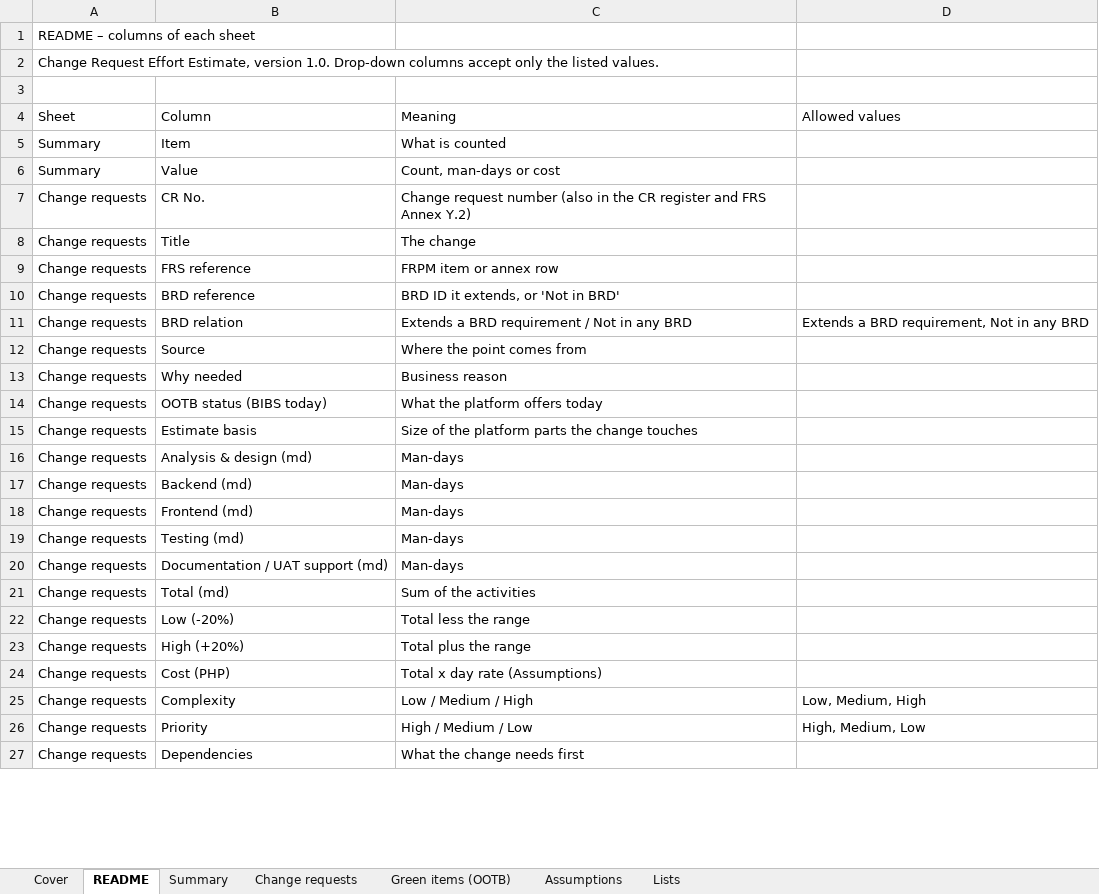
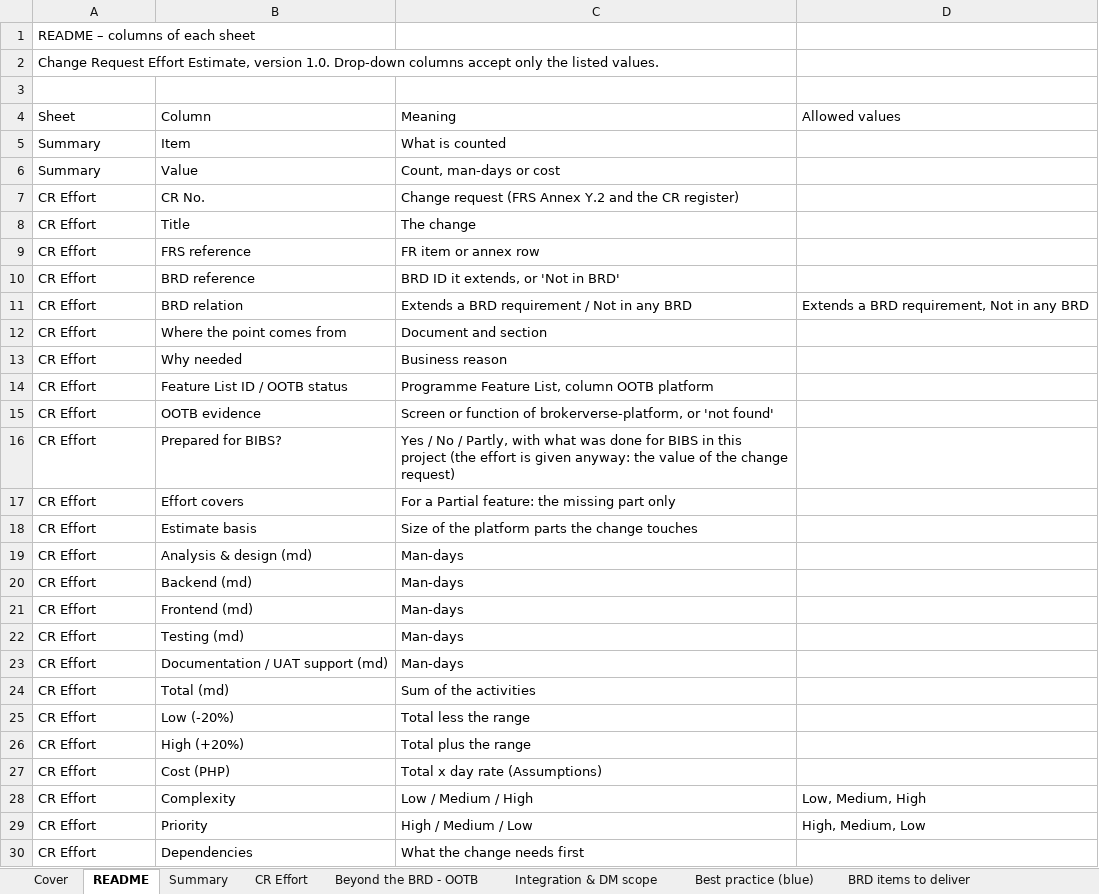
Before and after one commit to IortaTexhNXT-DEV/FinVerse, an Excel workbook: docs/deliverables/out/Programme/BDOI_Template_FRS/BRD-03_Product_Maintenance/BIBS_CR_BRD-03_Effort_Estimate_v1.0.xlsx, sheet README, drawn as a sheet; only a part is shown; values as stored, in another font and other column widths than the file's, no cell formats; removed rows and columns are numbered as before the commit, all else as after; the diff covers the shown part only; the diff names each change by its address in the sheet, - before the commit and + after, or states it on an @@ line.

```diff
--- a/docs/deliverables/out/Programme/BDOI_Template_FRS/BRD-03_Product_Maintenance/BIBS_CR_BRD-03_Effort_Estimate_v1.0.xlsx (sheet README)
+++ b/docs/deliverables/out/Programme/BDOI_Template_FRS/BRD-03_Product_Maintenance/BIBS_CR_BRD-03_Effort_Estimate_v1.0.xlsx (sheet README)
-sheet tab: Change requests
+sheet tab: CR Effort
-sheet tab: Green items (OOTB)
+sheet tab: Beyond the BRD - OOTB
+sheet tab: Integration & DM scope
+sheet tab: Best practice (blue)
+sheet tab: BRD items to deliver
-A7:A11 (Sheet): Change requests
+A7:A11 (Sheet): CR Effort
-C7 (Meaning): Change request number (also in the CR register and FRS Annex Y.2)
+C7 (Meaning): Change request (FRS Annex Y.2 and the CR register)
-C9 (Meaning): FRPM item or annex row
+C9 (Meaning): FR item or annex row
-row 12: Change requests | Source | Where the point comes from
+row 12: CR Effort | Where the point comes from | Document and section
-A13 (Sheet): Change requests
+A13 (Sheet): CR Effort
-row 14: Change requests | OOTB status (BIBS today) | What the platform offers today
+row 14: CR Effort | Feature List ID / OOTB status | Programme Feature List, column OOTB platform
+row 15: CR Effort | OOTB evidence | Screen or function of brokerverse-platform, or 'not found'
+row 16: CR Effort | Prepared for BIBS? | Yes / No / Partly, with what was done for BIBS in this project (the effort is given anyway: the value of the change request)
+row 17: CR Effort | Effort covers | For a Partial feature: the missing part only
-A18:A30 (Sheet): Change requests
+A18:A30 (Sheet): CR Effort
```
Also changed, not shown: 17 added rows, 4 removed rows and 5 edited cells elsewhere in this sheet, sheet CR Effort, sheet Beyond the BRD - OOTB, sheet Cover, sheet Summary, sheet Lists, sheet Assumptions, cell formats, charts or pictures, docs/deliverables/out/Programme/BDOI_Template_FRS/BRD-02_Operations_Cashiering/BIBS_CR_BRD-02_Change_Request_Register_v1.0.xlsx, docs/deliverables/out/Programme/BDOI_Template_FRS/BRD-02_Operations_Cashiering/BIBS_FitGap_BRD-02_BRD_vs_OOTB_vs_Best_Practice_v1.0.xlsx, 38 other files.
